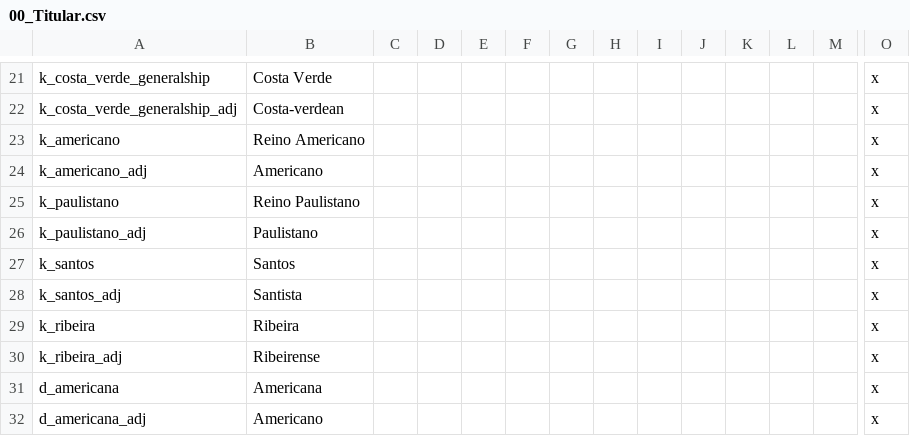
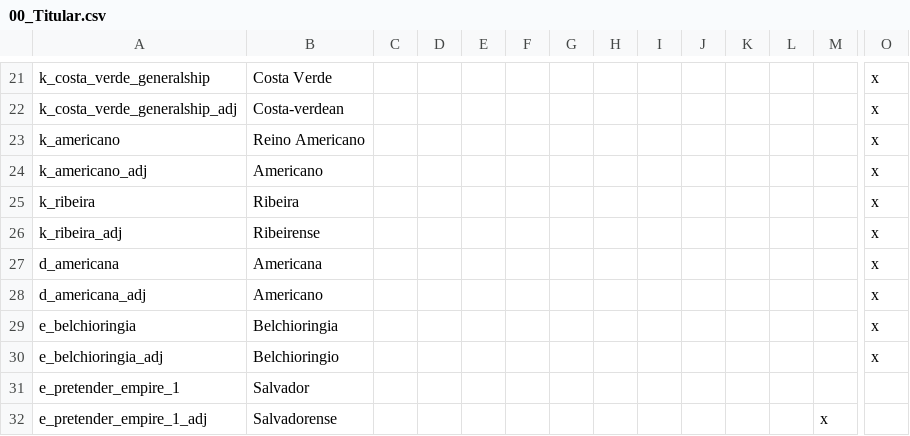
Before and after one commit to j00ji/Sob-o-Anil, a CSV file: localisation/00_Titular.csv, drawn as a sheet; only a part is shown, gaps mark what is left out; the shorter side is filled out with more unchanged rows; rows hold the shown columns only; the diff names each change by its address in the sheet, - before the commit and + after, or states it on an @@ line.

```diff
--- a/localisation/00_Titular.csv
+++ b/localisation/00_Titular.csv
-row 25: k_paulistano | Reino Paulistano |  |  |  |  |  |  |  |  |  |  |  | x
-row 26: k_paulistano_adj | Paulistano |  |  |  |  |  |  |  |  |  |  |  | x
-row 27: k_santos | Santos |  |  |  |  |  |  |  |  |  |  |  | x
-row 28: k_santos_adj | Santista |  |  |  |  |  |  |  |  |  |  |  | x
```
Also changed, not shown: localisation/000_Kingdom_names.csv, 8 other files.
